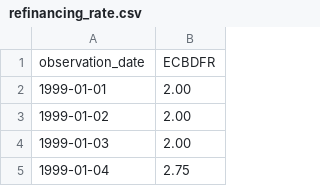
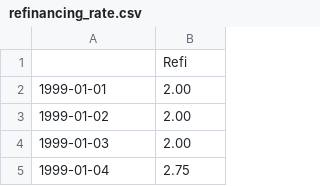
Before and after one commit to baptistedfr/Cross-Assets-Solutions, a CSV file: data_macro/refinancing_rate.csv, drawn as a sheet; only a part is shown; removed rows and columns are numbered as before the commit, all else as after; the diff names each change by its address in the sheet, - before the commit and + after, or states it on an @@ line.

```diff
--- a/data_macro/refinancing_rate.csv
+++ b/data_macro/refinancing_rate.csv
-row 1: observation_date | ECBDFR
+row 1:  | Refi
```
Also changed, not shown: data_macro/cpi.csv, data_macro/ten_year_bond_yield.csv, 5 other files.
